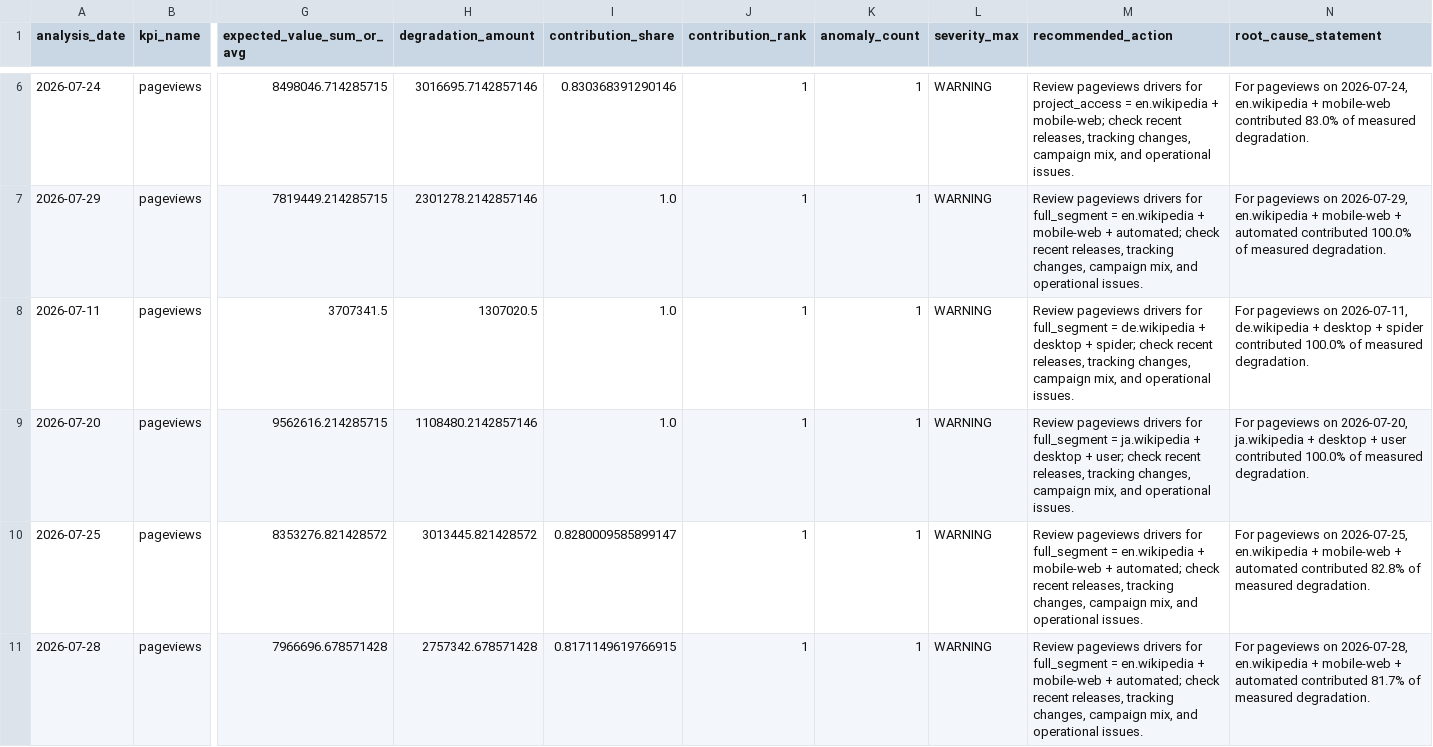
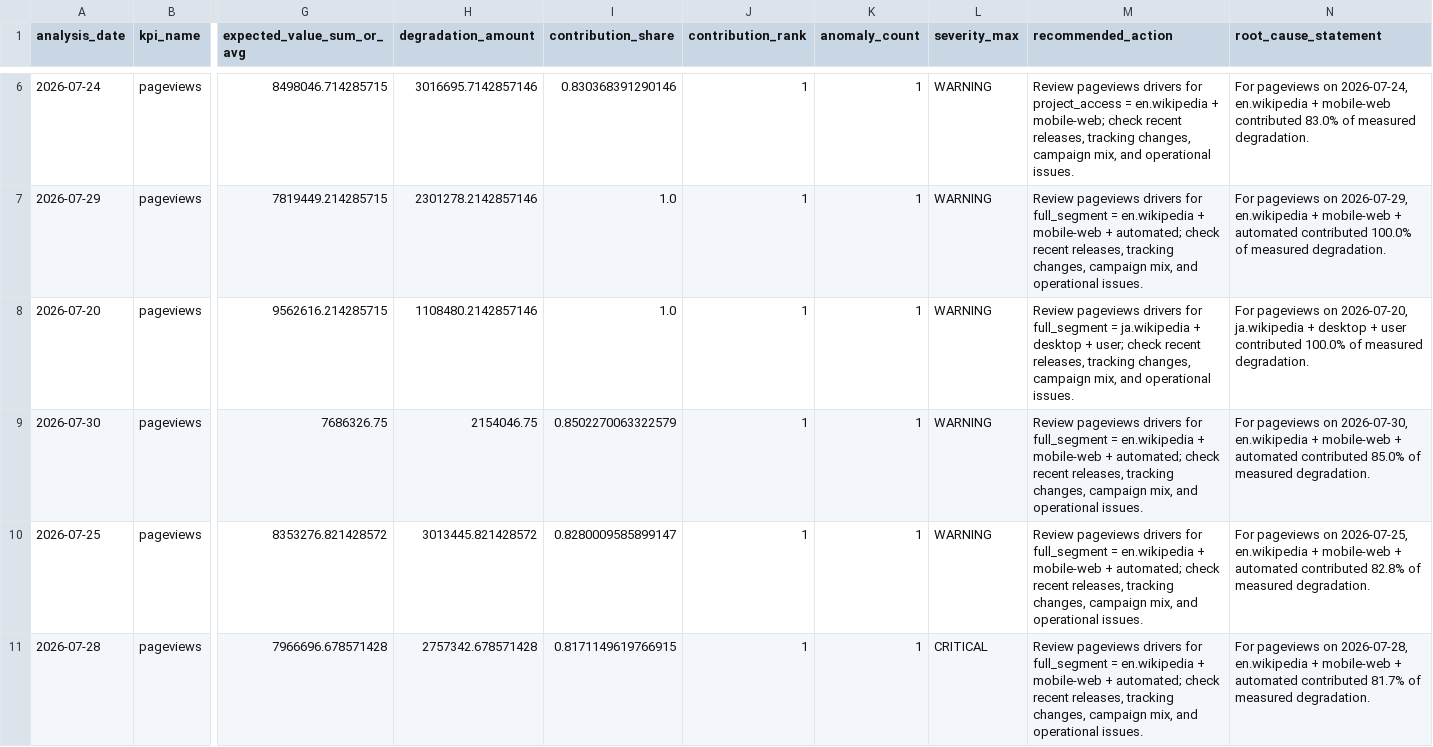
Before and after one commit to Kartz82/kpi-anomaly-diagnostics, a CSV file: data/live/reports/live_top_root_causes.csv, drawn as a sheet; only a part is shown, gaps mark what is left out; removed rows and columns are numbered as before the commit, all else as after; rows hold the shown columns only; the diff names each change by its address in the sheet, - before the commit and + after, or states it on an @@ line.

```diff
--- a/data/live/reports/live_top_root_causes.csv
+++ b/data/live/reports/live_top_root_causes.csv
-row 8: 2026-07-11 | pageviews | 3707341.5 | 1307020.5 | 1.0 | 1 | 1 | WARNING | Review pageviews drivers for full_segment = de.wikipedia + desktop + spider; check recent releases, tracking changes, campaign mix, and operational issues. | For pageviews on 2026-07-11, de.wikipedia + desktop + spider contributed 100.0% of measured degradation.
+row 9: 2026-07-30 | pageviews | 7686326.75 | 2154046.75 | 0.8502270063322579 | 1 | 1 | WARNING | Review pageviews drivers for full_segment = en.wikipedia + mobile-web + automated; check recent releases, tracking changes, campaign mix, and operational issues. | For pageviews on 2026-07-30, en.wikipedia + mobile-web + automated contributed 85.0% of measured degradation.
-L11 (severity_max): WARNING
+L11 (severity_max): CRITICAL
```
Also changed, not shown: data/live/reports/live_incident_history.csv, 5 other files.
